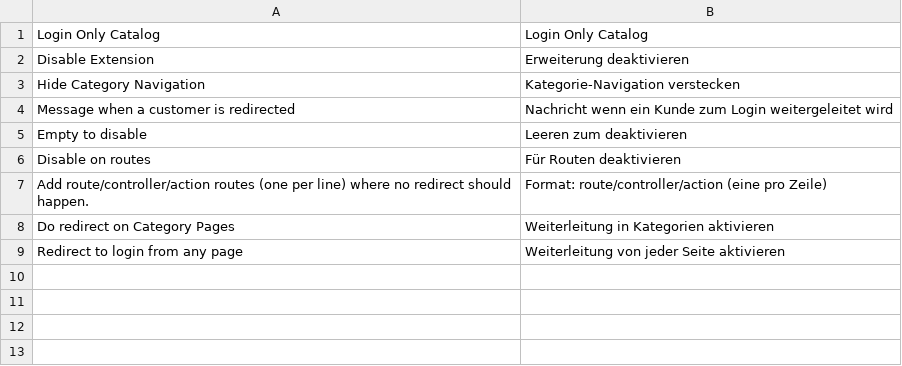
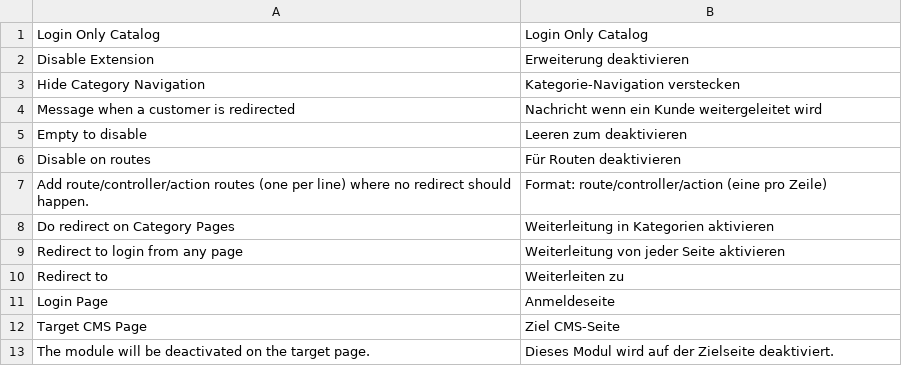
Before and after one commit to Vinai/loginonlycatalog, a CSV file: app/locale/de_DE/Netzarbeiter_LoginCatalog.csv, drawn as a sheet.

Commit message:
German translation for new labels

```diff
--- a/app/locale/de_DE/Netzarbeiter_LoginCatalog.csv
+++ b/app/locale/de_DE/Netzarbeiter_LoginCatalog.csv
@@ -3,3 +3,3 @@
 "Hide Category Navigation","Kategorie-Navigation verstecken"
-"Message when a customer is redirected","Nachricht wenn ein Kunde zum Login weitergeleitet wird"
+"Message when a customer is redirected","Nachricht wenn ein Kunde weitergeleitet wird"
 "Empty to disable","Leeren zum deaktivieren"
@@ -9 +9,5 @@
 "Redirect to login from any page","Weiterleitung von jeder Seite aktivieren"
+"Redirect to","Weiterleiten zu"
+"Login Page","Anmeldeseite"
+"Target CMS Page","Ziel CMS-Seite"
+"The module will be deactivated on the target page.","Dieses Modul wird auf der Zielseite deaktiviert."
```
